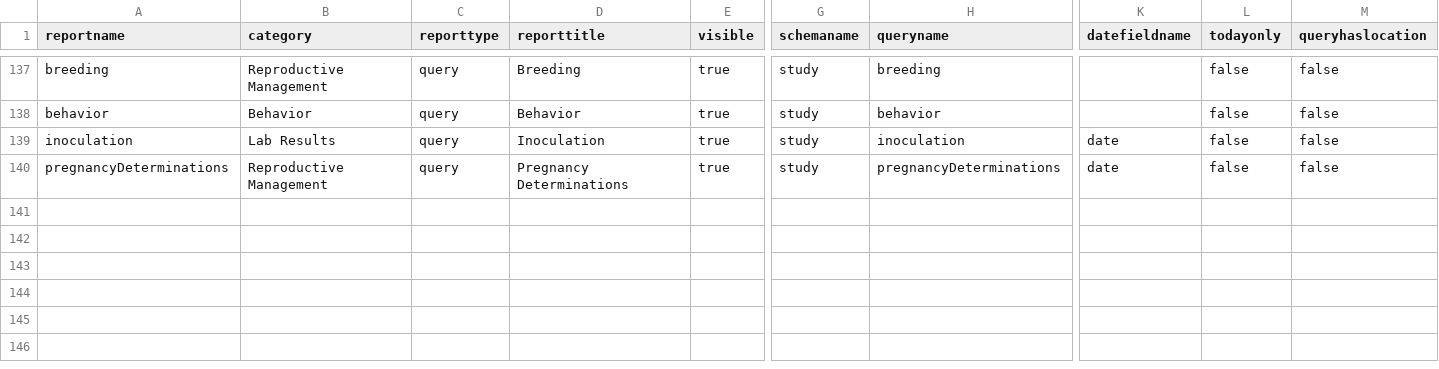
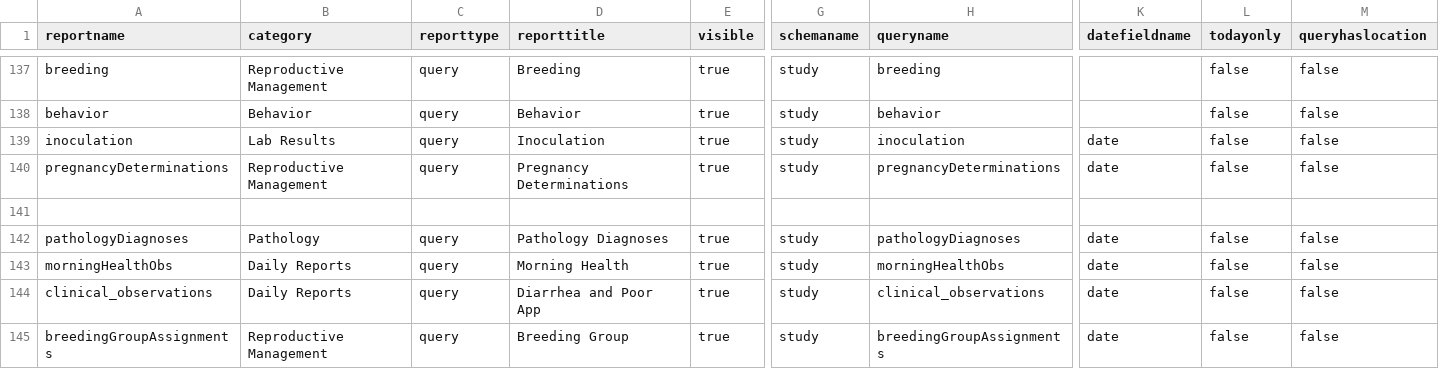
Before and after one commit to LabKey/cnprcEHRModules, a TSV file: cnprc_ehr/resources/data/reports.tsv, drawn as a sheet; only a part is shown, gaps mark what is left out; rows hold the shown columns only; the diff covers the shown part only; the diff names each change by its address in the sheet, - before the commit and + after, or states it on an @@ line.

Commit message:
Spec 26837: Reports, updated Pathology Diagnoses query.xml

```diff
--- a/cnprc_ehr/resources/data/reports.tsv
+++ b/cnprc_ehr/resources/data/reports.tsv
+row 141: (empty)
+row 142: pathologyDiagnoses | Pathology | query | Pathology Diagnoses | true | study | pathologyDiagnoses | date | false | false
+row 143: morningHealthObs | Daily Reports | query | Morning Health | true | study | morningHealthObs | date | false | false
+row 144: clinical_observations | Daily Reports | query | Diarrhea and Poor App | true | study | clinical_observations | date | false | false
+row 145: breedingGroupAssignments | Reproductive Management | query | Breeding Group | true | study | breedingGroupAssignments | date | false | false
```
Also changed, not shown: 6 added rows, 2 removed rows and 4 edited cells elsewhere in this file, 1 other file.
